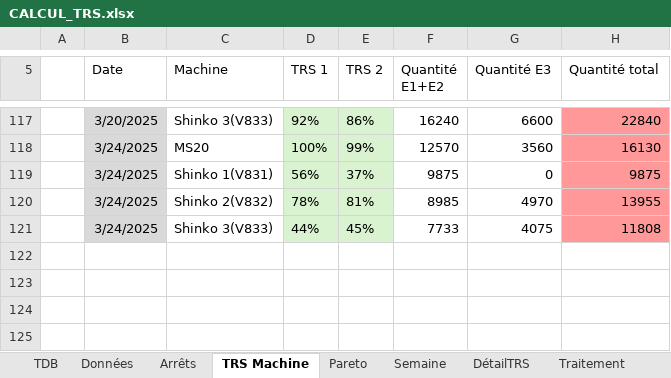
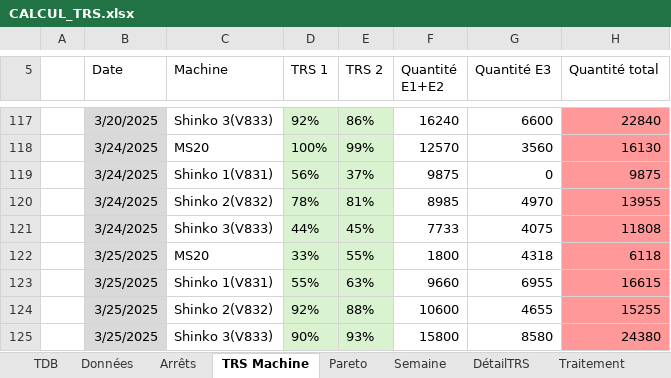
Before and after one commit to MES-DASH-B/TRS_app, an Excel workbook: CALCUL_TRS.xlsx, sheet TRS Machine, drawn as a sheet; only a part is shown, gaps mark what is left out; values as stored, in another font and other column widths than the file's, no borders; table styles not drawn; the diff names each change by its address in the sheet, - before the commit and + after, or states it on an @@ line.

```diff
--- a/CALCUL_TRS.xlsx (sheet TRS Machine)
+++ b/CALCUL_TRS.xlsx (sheet TRS Machine)
+row 122:  | 3/25/2025 | MS20 | 33% | 55% | 1800 | 4318 | 6118
+row 123:  | 3/25/2025 | Shinko 1(V831) | 55% | 63% | 9660 | 6955 | 16615
+row 124:  | 3/25/2025 | Shinko 2(V832) | 92% | 88% | 10600 | 4655 | 15255
+row 125:  | 3/25/2025 | Shinko 3(V833) | 90% | 93% | 15800 | 8580 | 24380
```
Also changed, not shown: sheet Données, sheet Traitement, sheet Arrêts, sheet Pareto, charts or pictures.
